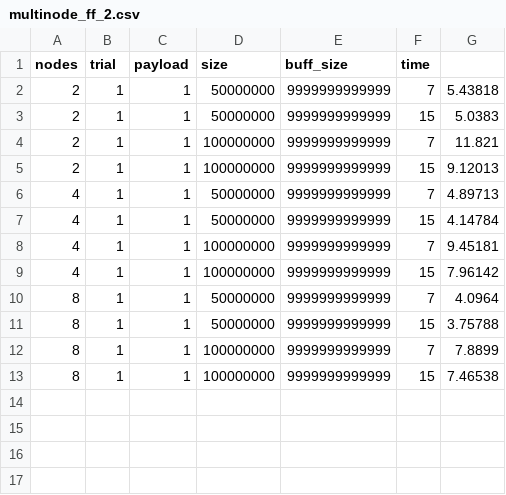
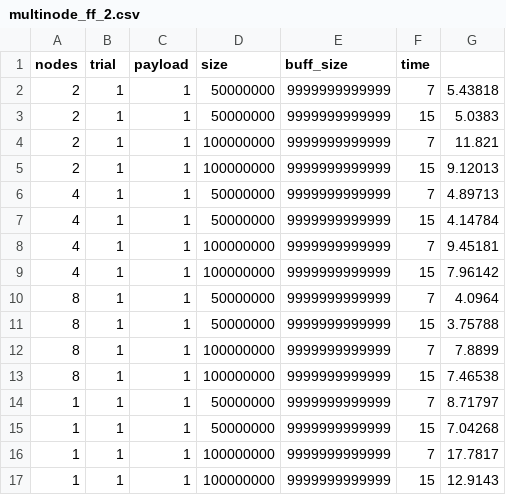
Before and after one commit to DavideB45/SPM, a CSV file: assignment4/results/multinode_ff_2.csv, drawn as a sheet; the diff names each change by its address in the sheet, - before the commit and + after, or states it on an @@ line.

```diff
--- a/assignment4/results/multinode_ff_2.csv
+++ b/assignment4/results/multinode_ff_2.csv
+row 14: 1 | 1 | 1 | 50000000 | 9999999999999 | 7 | 8.71797
+row 15: 1 | 1 | 1 | 50000000 | 9999999999999 | 15 | 7.04268
+row 16: 1 | 1 | 1 | 100000000 | 9999999999999 | 7 | 17.7817
+row 17: 1 | 1 | 1 | 100000000 | 9999999999999 | 15 | 12.9143
```
Also changed, not shown: assignment4/results/multinode_ff.csv, assignment4/results/multinode_seq.csv, 3 other files.
